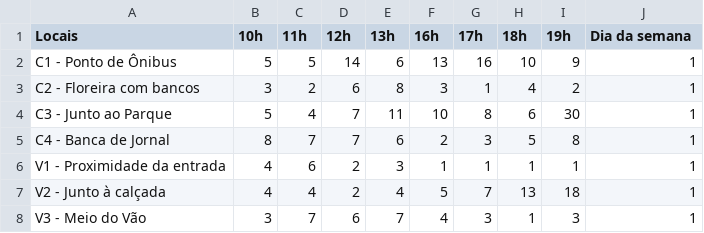
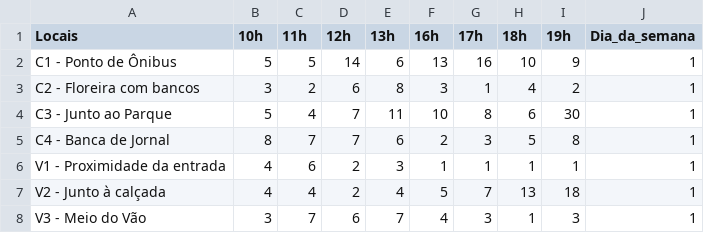
Before and after one commit to FernandoAlmeida2/gitlab-mirror, a CSV file: data/regioes_masp.csv, drawn as a sheet; only a part is shown.

Commit message:
feat: add geo_data view

```diff
--- a/data/regioes_masp.csv
+++ b/data/regioes_masp.csv
@@ -1,2 +1,2 @@
-Locais,10h,11h,12h,13h,16h,17h,18h,19h,Dia da semana
+Locais,10h,11h,12h,13h,16h,17h,18h,19h,Dia_da_semana
 C1 - Ponto de Ônibus,5,5,14,6,13,16,10,9,1
```
Also changed, not shown: 3 other files.
